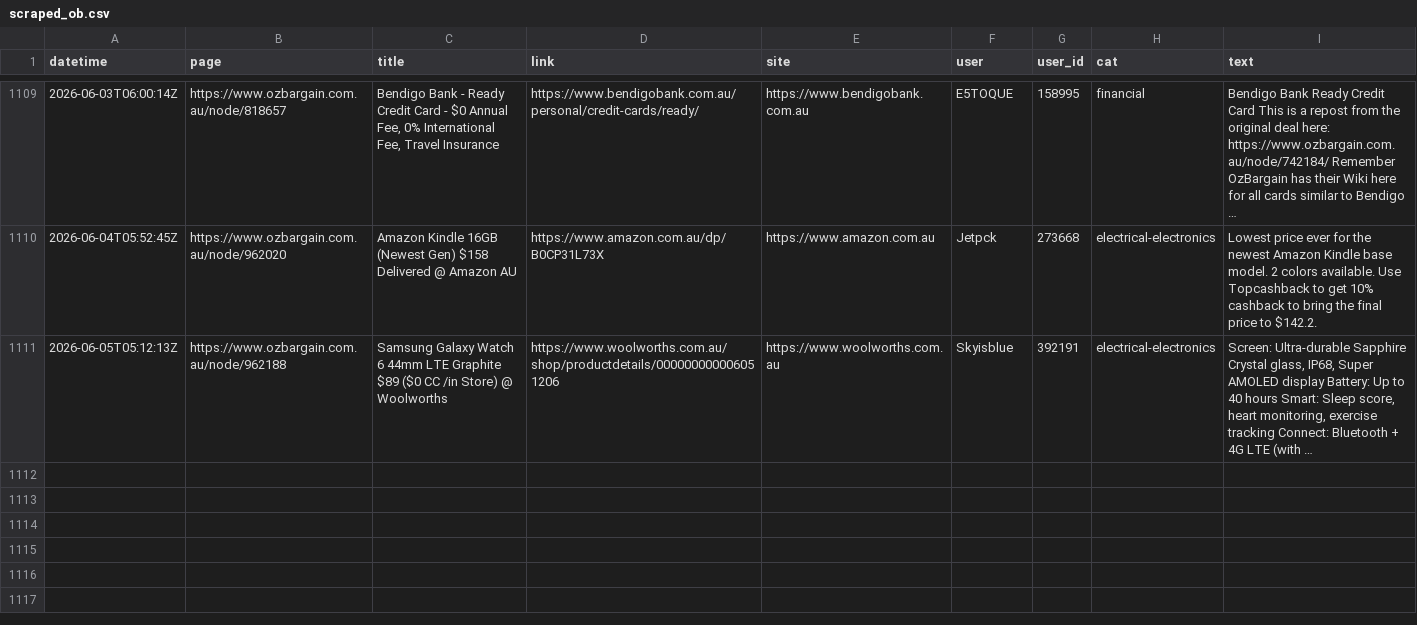
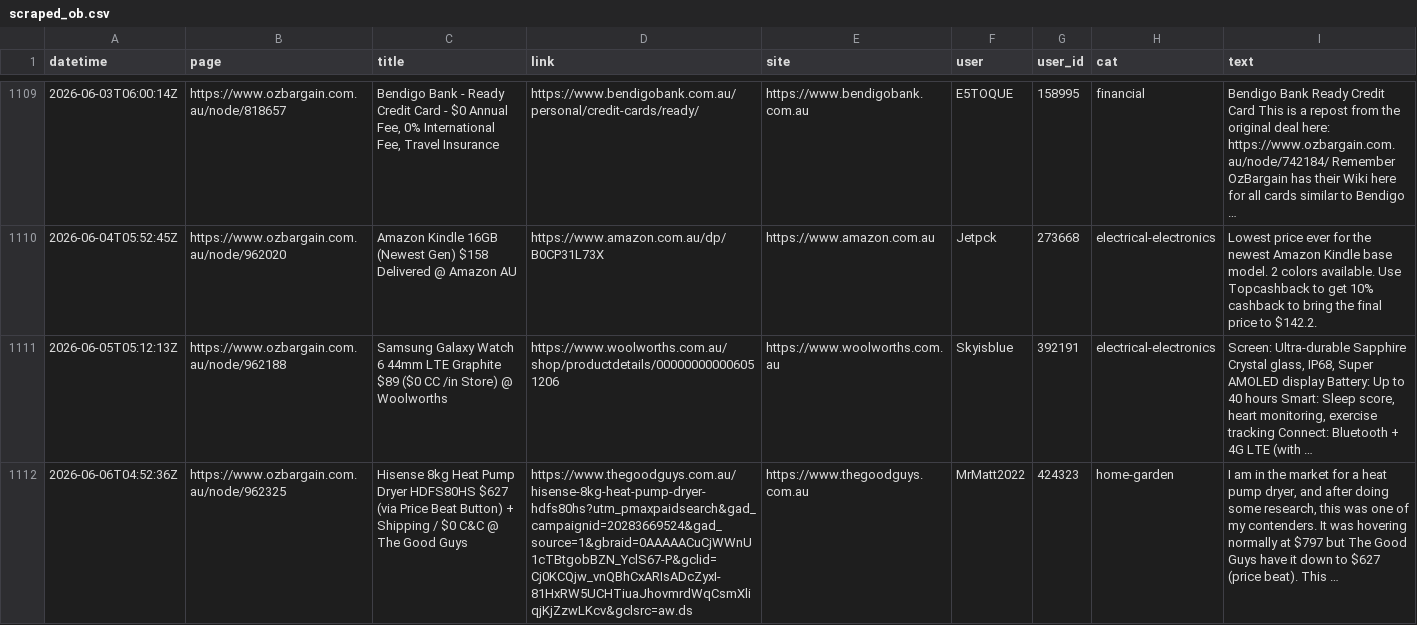
Before and after one commit to nwbort/car-loans, a CSV file: data/scraped_ob.csv, drawn as a sheet; only a part is shown, gaps mark what is left out; the diff names each change by its address in the sheet, - before the commit and + after, or states it on an @@ line.

Commit message:
refreshing data

```diff
--- a/data/scraped_ob.csv
+++ b/data/scraped_ob.csv
+row 1112: 2026-06-06T04:52:36Z | https://www.ozbargain.com.au/node/962325 | Hisense 8kg Heat Pump Dryer HDFS80HS $627 (via Price Beat Button) + Shipping / $0 C&C @ The Good Guys | https://www.thegoodguys.com.au/hisense-8kg-heat-pump-dryer-hdfs80hs?utm_pmaxpaidsearch&gad_campaignid=20283669524&gad_source=1&gbraid=0AAAAACuCjWWnU1cTBtgobBZN_YclS67-P&gclid=Cj0KCQjw_vnQBhCxARIsADcZyxI-81HxRW5UCHTiuaJhovmrdWqCsmXliqjKjZzwLKcv&gclsrc=aw.ds | https://www.thegoodguys.com.au | MrMatt2022 | 424323 | home-garden | I am in the market for a heat pump dryer, and after doing some research, this was one of my contenders. It was hovering normally at $797 but The Good Guys have it down to $627 (price beat). This …
```
Also changed, not shown: 11 other files.
